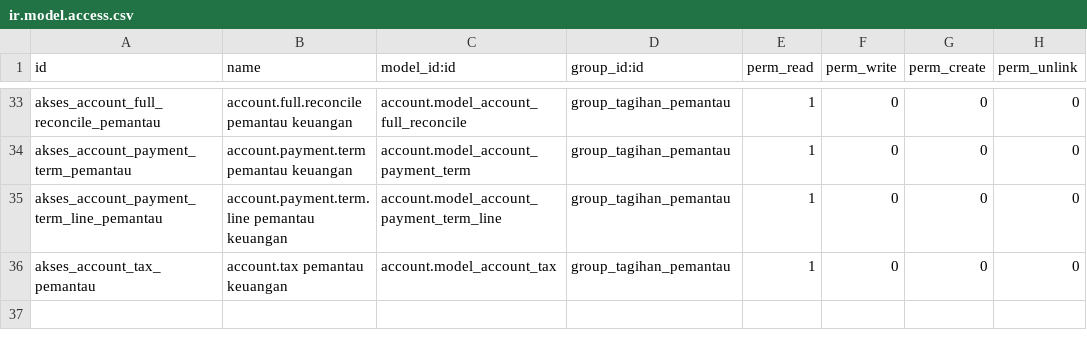
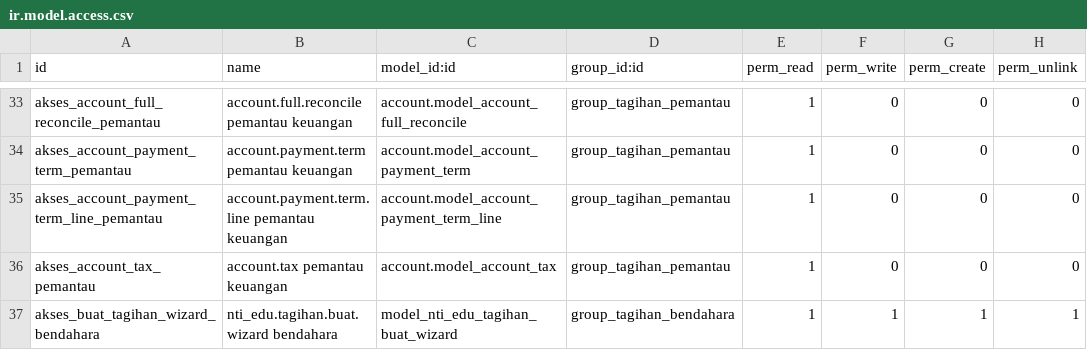
Before and after one commit to haydaralghifari123/ERP-SEKOLAH, a CSV file: nti_edu_tagihan/security/ir.model.access.csv, drawn as a sheet; only a part is shown, gaps mark what is left out; the diff names each change by its address in the sheet, - before the commit and + after, or states it on an @@ line.

Commit message:
nti_edu_tagihan: mesin pembuatan tagihan, jadwal harian, wizard buat tagihan

```diff
--- a/nti_edu_tagihan/security/ir.model.access.csv
+++ b/nti_edu_tagihan/security/ir.model.access.csv
+row 37: akses_buat_tagihan_wizard_bendahara | nti_edu.tagihan.buat.wizard bendahara | model_nti_edu_tagihan_buat_wizard | group_tagihan_bendahara | 1 | 1 | 1 | 1
```
Also changed, not shown: 12 other files.
